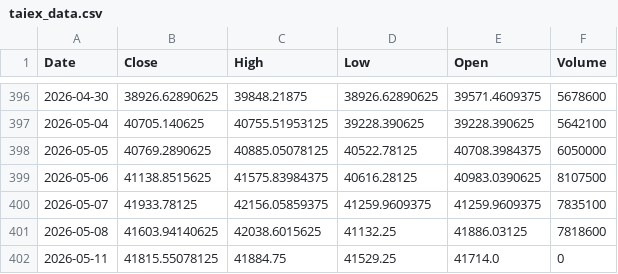
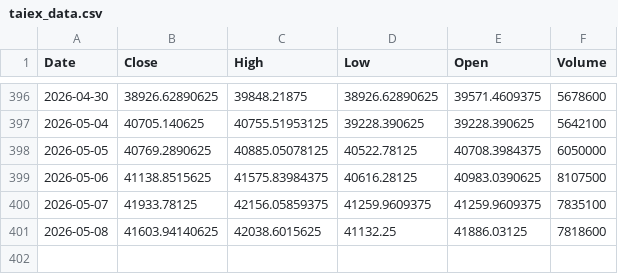
Before and after one commit to klee6153/my-stock-quant, a CSV file: taiex_data.csv, drawn as a sheet; only a part is shown, gaps mark what is left out; the diff names each change by its address in the sheet, - before the commit and + after, or states it on an @@ line.

```diff
--- a/taiex_data.csv
+++ b/taiex_data.csv
-row 402: 2026-05-11 | 41815.55078125 | 41884.75 | 41529.25 | 41714.0 | 0
```
